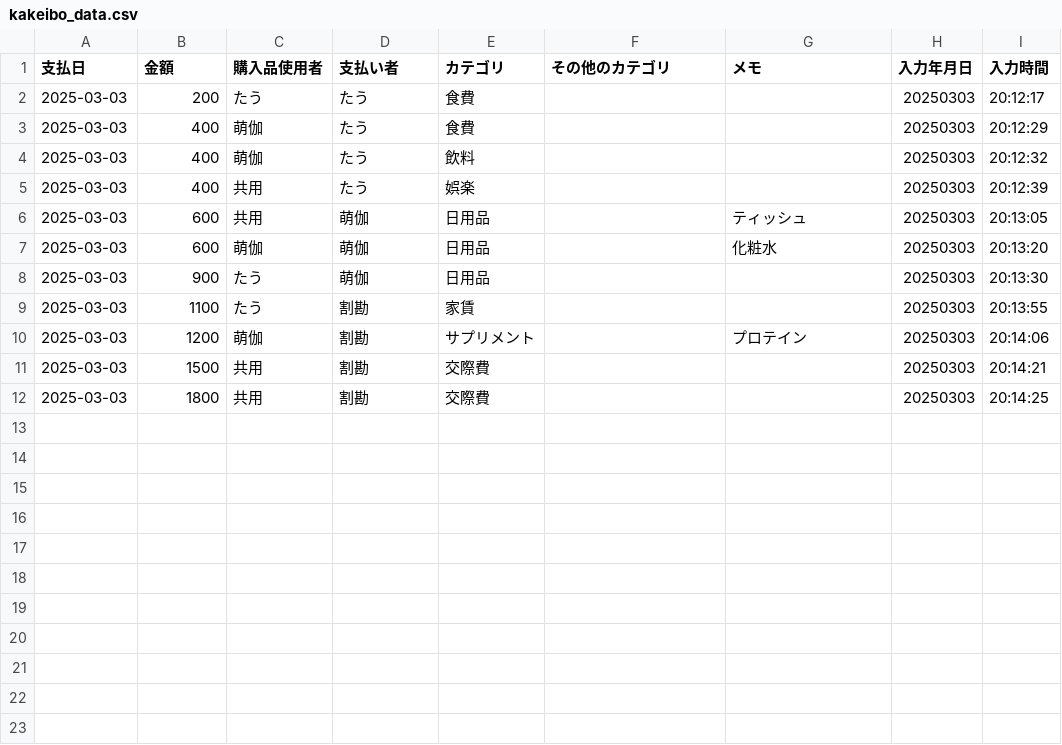
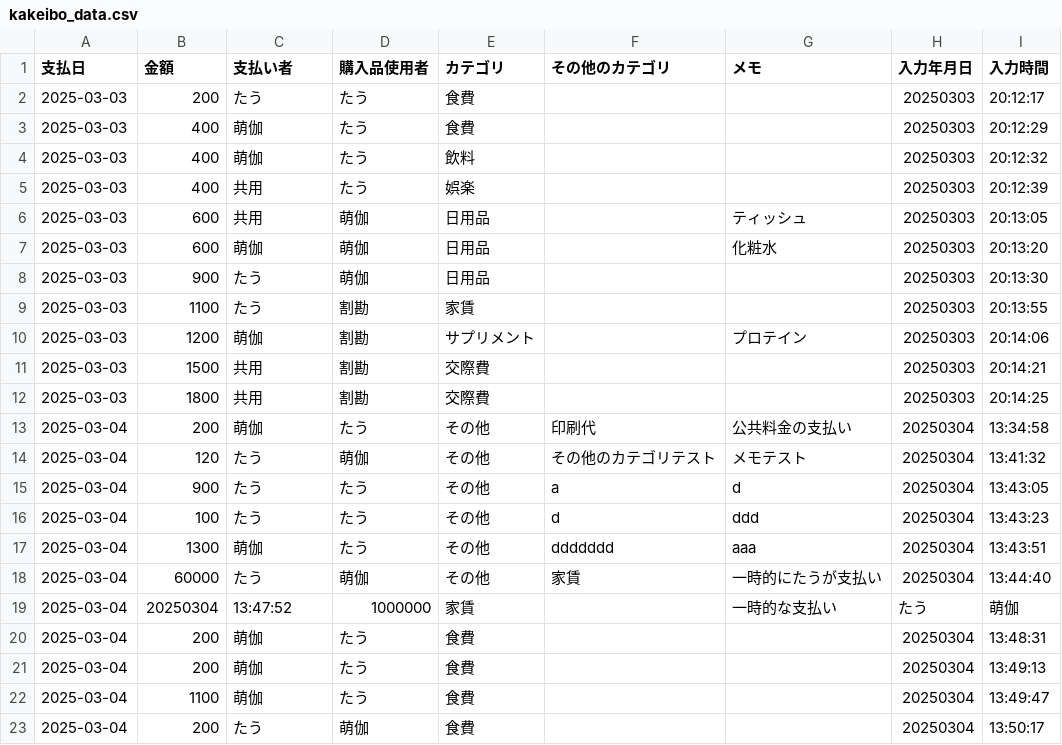
Before and after one commit to mai980/kakeibo_repo, a CSV file: kakeibo_data.csv, drawn as a sheet.

```diff
--- a/kakeibo_data.csv
+++ b/kakeibo_data.csv
@@ -1,2 +1,2 @@
-支払日,金額,購入品使用者,支払い者,カテゴリ,その他のカテゴリ,メモ,入力年月日,入力時間
+支払日,金額,支払い者,購入品使用者,カテゴリ,その他のカテゴリ,メモ,入力年月日,入力時間
 2025-03-03,200,たう,たう,食費,,,20250303,20:12:17
@@ -12 +12,12 @@
 2025-03-03,1800,共用,割勘,交際費,,,20250303,20:14:25
+2025-03-04,200,萌伽,たう,その他,印刷代,公共料金の支払い,20250304,13:34:58
+2025-03-04,120,たう,萌伽,その他,その他のカテゴリテスト,メモテスト,20250304,13:41:32
+2025-03-04,900,たう,たう,その他,a,d,20250304,13:43:05
+2025-03-04,100,たう,たう,その他,d,ddd,20250304,13:43:23
+2025-03-04,1300,萌伽,たう,その他,ddddddd,aaa,20250304,13:43:51
+2025-03-04,60000,たう,萌伽,その他,家賃,一時的にたうが支払い,20250304,13:44:40
+2025-03-04,20250304,13:47:52,1000000,家賃,,一時的な支払い,たう,萌伽
+2025-03-04,200,萌伽,たう,食費,,,20250304,13:48:31
+2025-03-04,200,萌伽,たう,食費,,,20250304,13:49:13
+2025-03-04,1100,萌伽,たう,食費,,,20250304,13:49:47
+2025-03-04,200,たう,萌伽,食費,,,20250304,13:50:17
```
Also changed, not shown: 1 other file.
